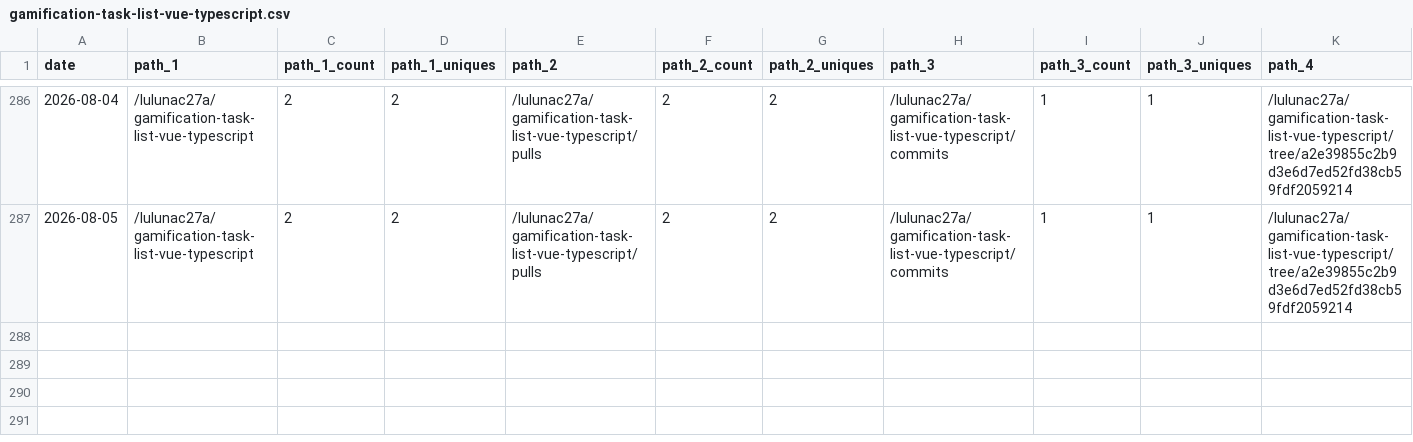
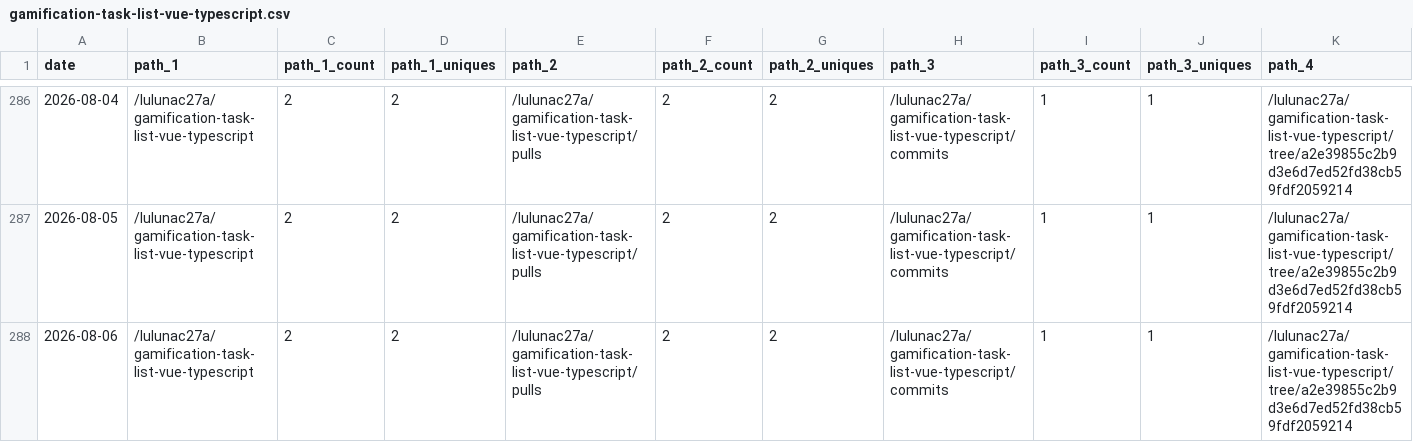
Before and after one commit to lulunac27a/github-repo-traffic-stats, a CSV file: data/github_paths/gamification-task-list-vue-typescript.csv, drawn as a sheet; only a part is shown, gaps mark what is left out; rows hold the shown columns only; the diff names each change by its address in the sheet, - before the commit and + after, or states it on an @@ line.

```diff
--- a/data/github_paths/gamification-task-list-vue-typescript.csv
+++ b/data/github_paths/gamification-task-list-vue-typescript.csv
+row 288: 2026-08-06 | /lulunac27a/gamification-task-list-vue-typescript | 2 | 2 | /lulunac27a/gamification-task-list-vue-typescript/pulls | 2 | 2 | /lulunac27a/gamification-task-list-vue-typescript/commits | 1 | 1 | /lulunac27a/gamification-task-list-vue-typescript/tree/a2e39855c2b9d3e6d7ed52fd38cb59fdf2059214
```
Also changed, not shown: data/github_paths/endless-task-list-adventure.csv, data/github_paths/lulunac27a.csv, 53 other files.
